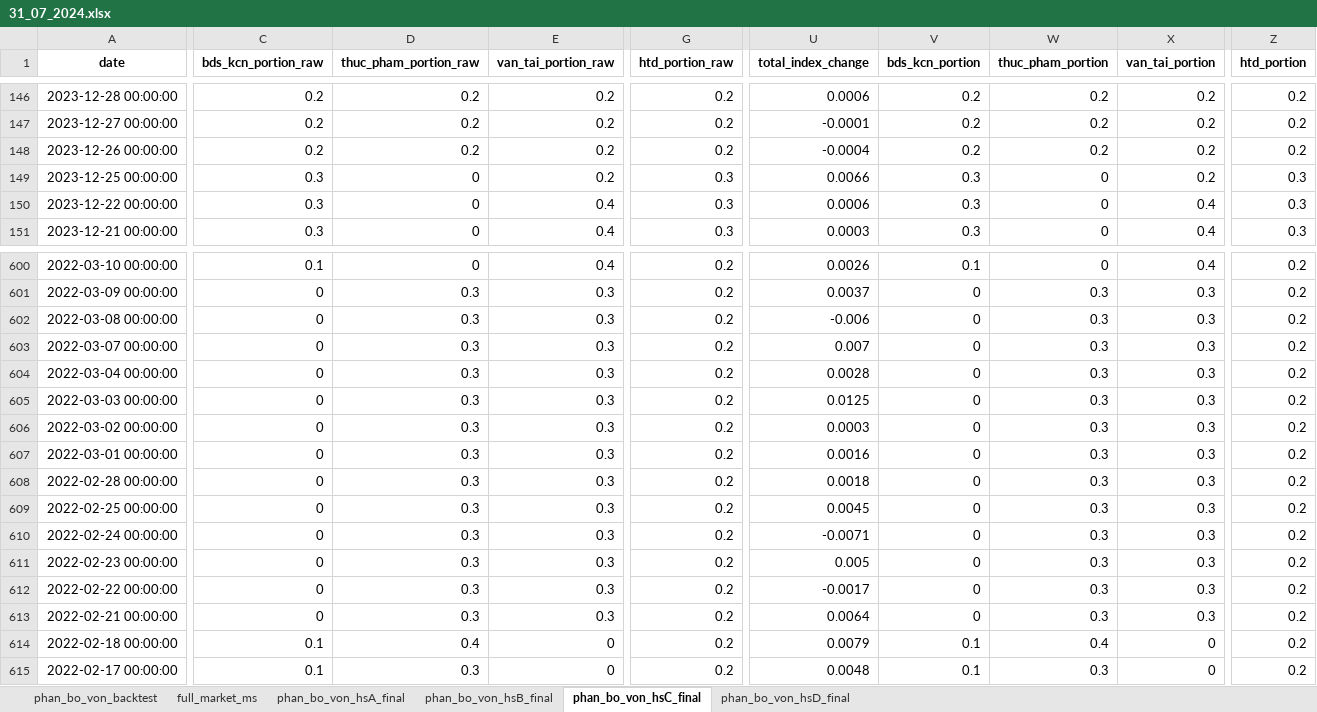
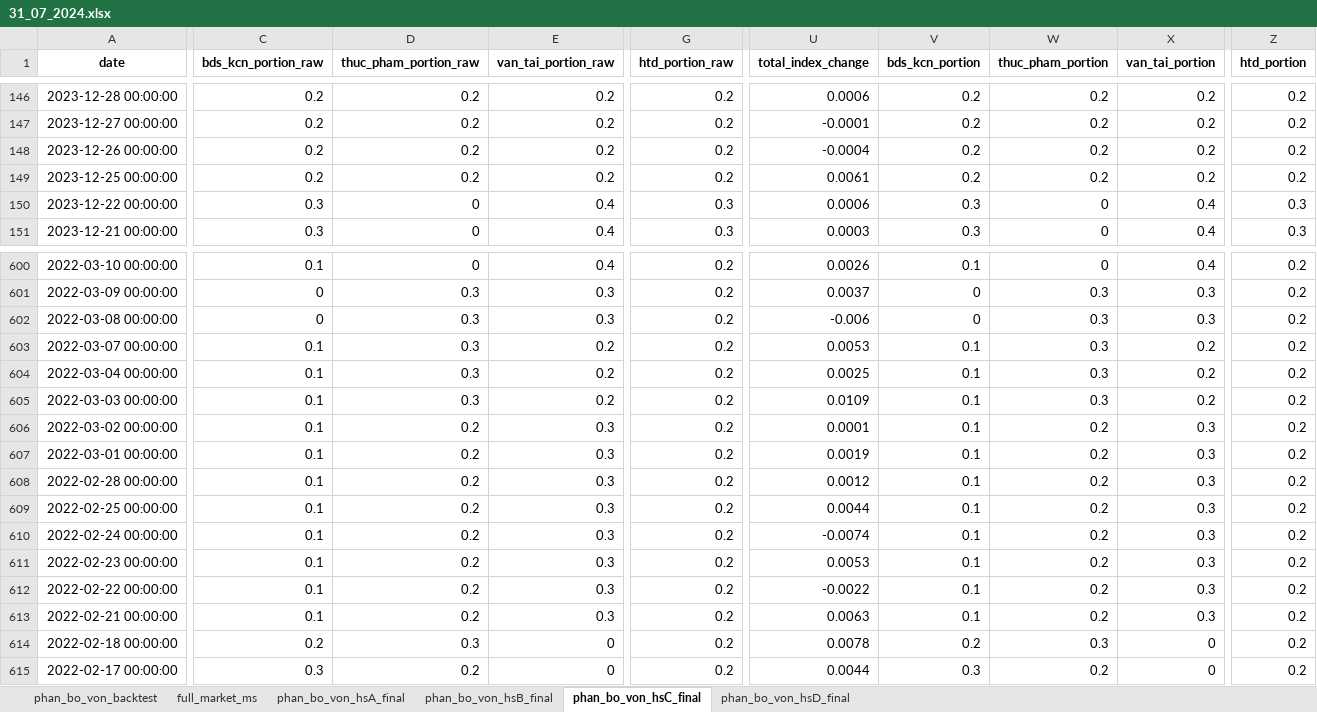
Before and after one commit to twan507/t2m-pycode-old, an Excel workbook: capital_allocation/history/31_07_2024.xlsx, sheet phan_bo_von_hsC_final, drawn as a sheet; only a part is shown, gaps mark what is left out; values as stored, in another font and other column widths than the file's, no borders; the diff covers the shown part only; the diff names each change by its address in the sheet, - before the commit and + after, or states it on an @@ line.

```diff
--- a/capital_allocation/history/31_07_2024.xlsx (sheet phan_bo_von_hsC_final)
+++ b/capital_allocation/history/31_07_2024.xlsx (sheet phan_bo_von_hsC_final)
-C149 (bds_kcn_portion_raw): 0.3
+C149 (bds_kcn_portion_raw): 0.2
-D149 (thuc_pham_portion_raw): 0
+D149 (thuc_pham_portion_raw): 0.2
-G149 (htd_portion_raw): 0.3
+G149 (htd_portion_raw): 0.2
-U149 (total_index_change): 0.0066
+U149 (total_index_change): 0.0061
-V149 (bds_kcn_portion): 0.3
+V149 (bds_kcn_portion): 0.2
-W149 (thuc_pham_portion): 0
+W149 (thuc_pham_portion): 0.2
-Z149 (htd_portion): 0.3
+Z149 (htd_portion): 0.2
-C603:C613 (bds_kcn_portion_raw): 0
+C603:C613 (bds_kcn_portion_raw): 0.1
-E603:E605 (van_tai_portion_raw): 0.3
+E603:E605 (van_tai_portion_raw): 0.2
-U603 (total_index_change): 0.007
+U603 (total_index_change): 0.0053
-V603:V613 (bds_kcn_portion): 0
+V603:V613 (bds_kcn_portion): 0.1
-X603:X605 (van_tai_portion): 0.3
+X603:X605 (van_tai_portion): 0.2
-U604 (total_index_change): 0.0028
+U604 (total_index_change): 0.0025
-U605 (total_index_change): 0.0125
+U605 (total_index_change): 0.0109
-D606:D613 (thuc_pham_portion_raw): 0.3
+D606:D613 (thuc_pham_portion_raw): 0.2
-U606 (total_index_change): 0.0003
+U606 (total_index_change): 0.0001
-W606:W613 (thuc_pham_portion): 0.3
+W606:W613 (thuc_pham_portion): 0.2
-U607 (total_index_change): 0.0016
+U607 (total_index_change): 0.0019
-U608 (total_index_change): 0.0018
+U608 (total_index_change): 0.0012
-U609 (total_index_change): 0.0045
+U609 (total_index_change): 0.0044
-U610 (total_index_change): -0.0071
+U610 (total_index_change): -0.0074
-U611 (total_index_change): 0.005
+U611 (total_index_change): 0.0053
-U612 (total_index_change): -0.0017
+U612 (total_index_change): -0.0022
-U613 (total_index_change): 0.0064
+U613 (total_index_change): 0.0063
-C614 (bds_kcn_portion_raw): 0.1
+C614 (bds_kcn_portion_raw): 0.2
-D614 (thuc_pham_portion_raw): 0.4
+D614 (thuc_pham_portion_raw): 0.3
-U614 (total_index_change): 0.0079
+U614 (total_index_change): 0.0078
-V614 (bds_kcn_portion): 0.1
+V614 (bds_kcn_portion): 0.2
-W614 (thuc_pham_portion): 0.4
+W614 (thuc_pham_portion): 0.3
-C615 (bds_kcn_portion_raw): 0.1
+C615 (bds_kcn_portion_raw): 0.3
-D615 (thuc_pham_portion_raw): 0.3
+D615 (thuc_pham_portion_raw): 0.2
-U615 (total_index_change): 0.0048
+U615 (total_index_change): 0.0044
-V615 (bds_kcn_portion): 0.1
+V615 (bds_kcn_portion): 0.3
-W615 (thuc_pham_portion): 0.3
+W615 (thuc_pham_portion): 0.2
```
Also changed, not shown: 295 edited cells elsewhere in this sheet, sheet phan_bo_von_backtest, sheet phan_bo_von_hsA_final, sheet phan_bo_von_hsB_final, sheet phan_bo_von_hsD_final, capital_allocation/test_data.xlsx, 8 other files.
